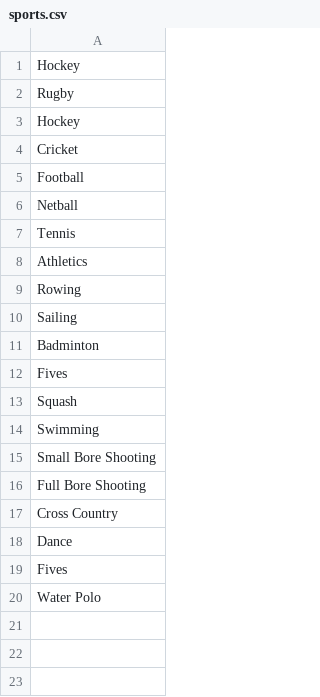
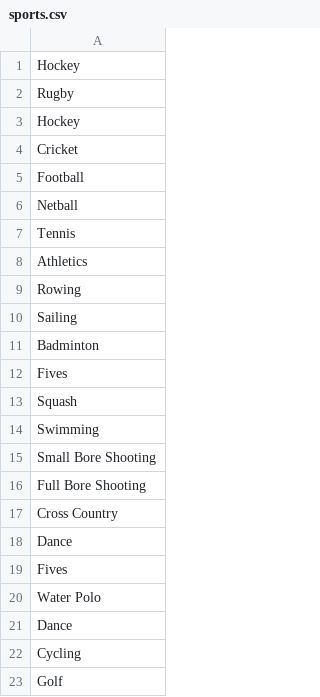
Before and after one commit to TobyDS/SportsDB, a CSV file: csvs/sports.csv, drawn as a sheet; the diff names each change by its address in the sheet, - before the commit and + after, or states it on an @@ line.

```diff
--- a/csvs/sports.csv
+++ b/csvs/sports.csv
+row 21: Dance
+row 22: Cycling
+row 23: Golf
```
Also changed, not shown: 2 other files.
